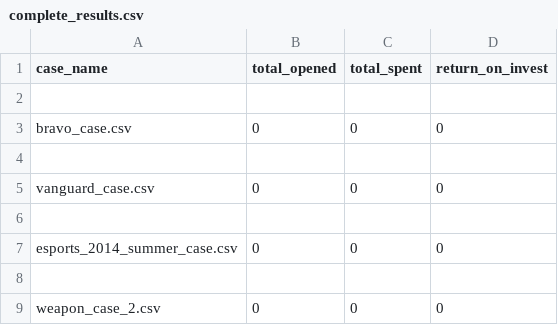
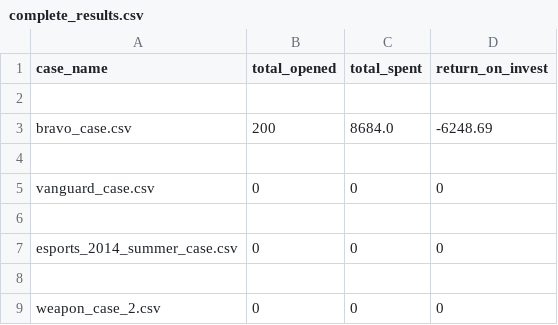
Before and after one commit to FantaWauWau/steam-marketprice, a CSV file: complete_results.csv, drawn as a sheet; only a part is shown.

```diff
--- a/complete_results.csv
+++ b/complete_results.csv
@@ -2,3 +2,3 @@ case_name,total_opened,total_spent,return_on_invest
 
-bravo_case.csv,0,0,0
+bravo_case.csv,200,8684.0,-6248.69
 
```
Also changed, not shown: 4 other files.
